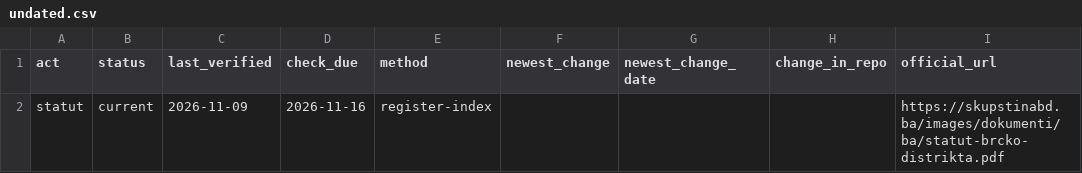
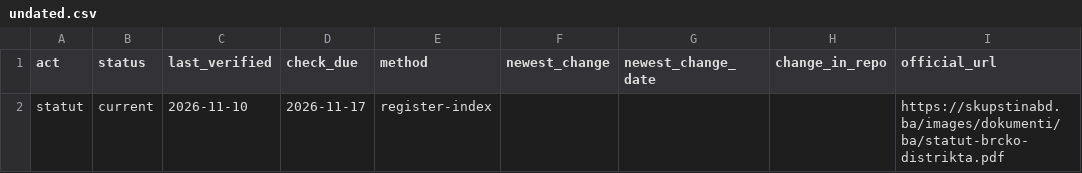
Before and after one commit to lexifina/bosnia-brcko-law, a CSV file: data/freshness/statut/undated.csv, drawn as a sheet.

Commit message:
Freshness: checked against the official source on 2026-11-10
Checked against the official sources: 2026-11-10; 100% of acts verified in the last 7 days, 100% in the last 30 ([data/freshness.json](data/freshness.json)).

```diff
--- a/data/freshness/statut/undated.csv
+++ b/data/freshness/statut/undated.csv
@@ -1,2 +1,2 @@
 act,status,last_verified,check_due,method,newest_change,newest_change_date,change_in_repo,official_url
-statut,current,2026-11-09,2026-11-16,register-index,,,,https://skupstinabd.ba/images/dokumenti/ba/statut-brcko-distrikta.pdf
+statut,current,2026-11-10,2026-11-17,register-index,,,,https://skupstinabd.ba/images/dokumenti/ba/statut-brcko-distrikta.pdf
```
Also changed, not shown: data/freshness/zakon/2000.csv, data/freshness/zakon/2002.csv, 19 other files.
